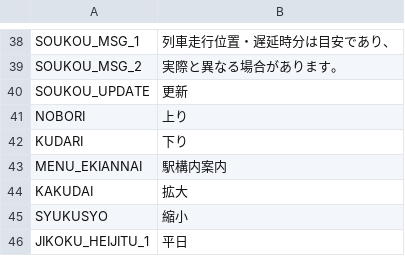
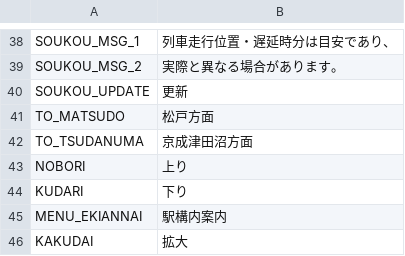
Before and after one commit to ayaka-shiohara/shinkeisei, a CSV file: Assets/Resources/Text/japanese.csv, drawn as a sheet; only a part is shown, gaps mark what is left out; the shorter side is filled out with more unchanged rows.

```diff
--- a/Assets/Resources/Text/japanese.csv
+++ b/Assets/Resources/Text/japanese.csv
@@ -40,2 +40,4 @@ SOUKOU_MSG_2	実際と異なる場合があります。
 SOUKOU_UPDATE	更新
+TO_MATSUDO	松戸方面
+TO_TSUDANUMA	京成津田沼方面
 NOBORI	上り
```
Also changed, not shown: Assets/Resources/Text/chinese.csv, Assets/Resources/Text/english.csv, 13 other files.
